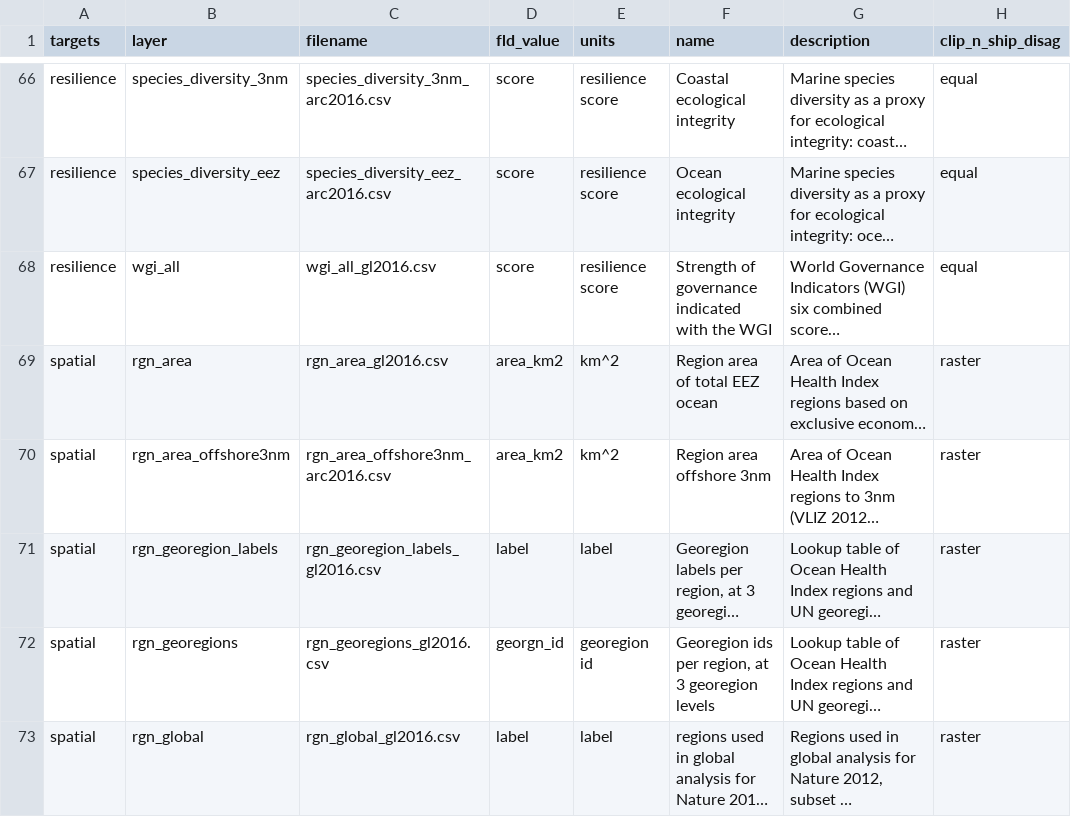
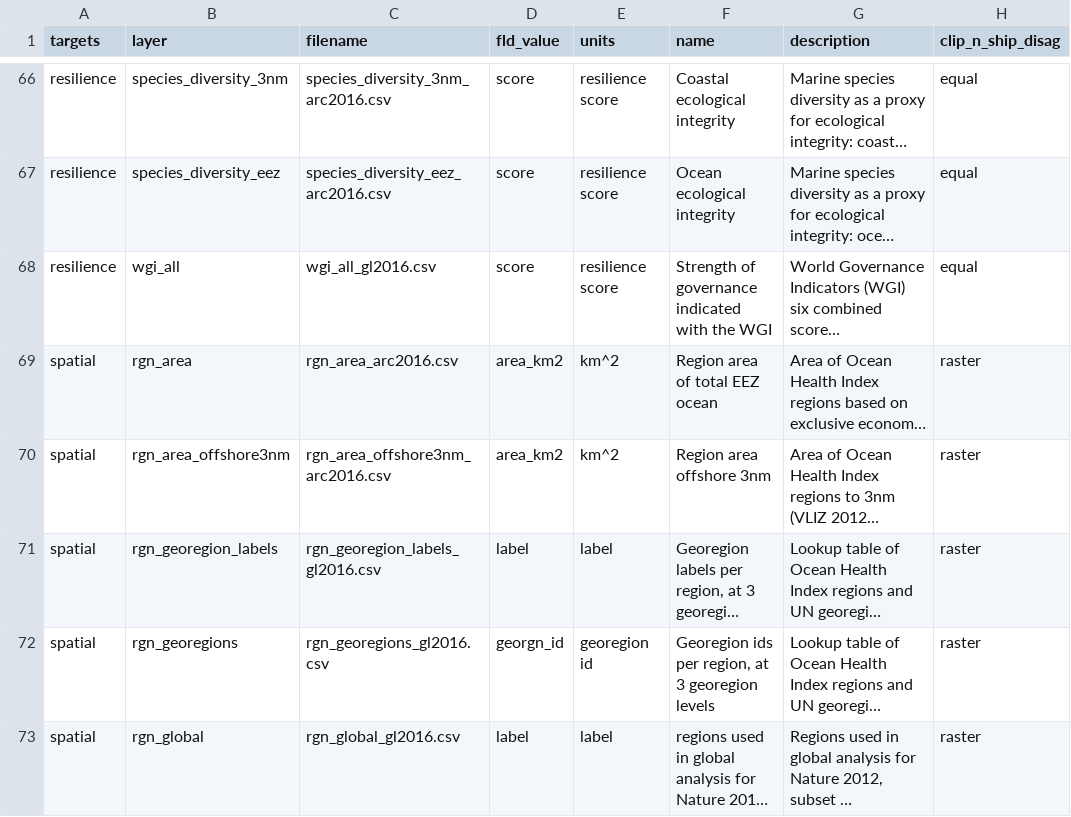
Before and after one commit to katrinleinweber/arc, a CSV file: circle2016/layers.csv, drawn as a sheet; only a part is shown, gaps mark what is left out; long unchanged cells end in …; the diff names each change by its address in the sheet, - before the commit and + after, or states it on an @@ line.

Commit message:
update layers.csv

```diff
--- a/circle2016/layers.csv
+++ b/circle2016/layers.csv
-C69 (filename): rgn_area_gl2016.csv
+C69 (filename): rgn_area_arc2016.csv
```
Also changed, not shown: 2 other files.
